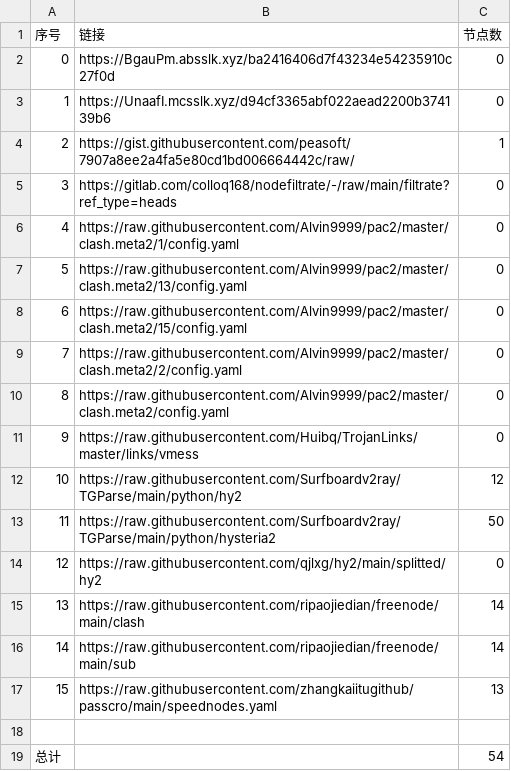
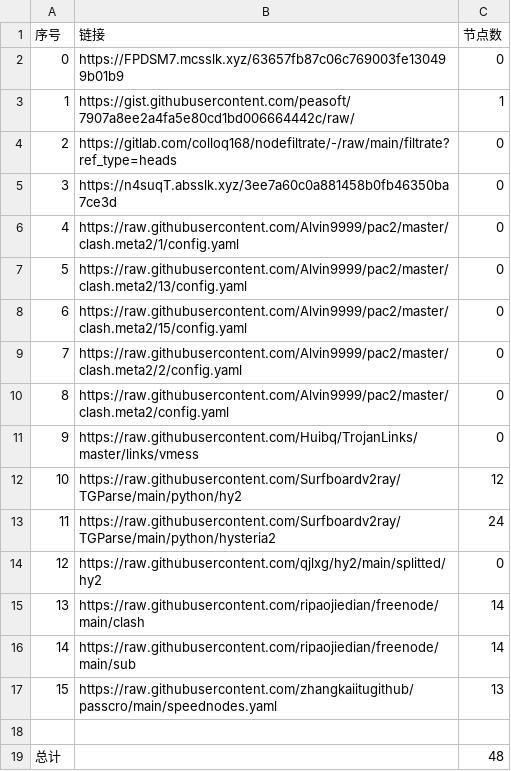
Before and after one commit to BiliRumble/NoMoreRules, a CSV file: list_result.csv, drawn as a sheet.

```diff
--- a/list_result.csv
+++ b/list_result.csv
@@ -1,6 +1,6 @@
 序号,链接,节点数
-0,https://BgauPm.absslk.xyz/ba2416406d7f43234e54235910c27f0d,0
-1,https://UnaafI.mcsslk.xyz/d94cf3365abf022aead2200b374139b6,0
-2,https://gist.githubusercontent.com/peasoft/7907a8ee2a4fa5e80cd1bd006664442c/raw/,1
-3,https://gitlab.com/colloq168/nodefiltrate/-/raw/main/filtrate?ref_type=heads,0
+0,https://FPDSM7.mcsslk.xyz/63657fb87c06c769003fe130499b01b9,0
+1,https://gist.githubusercontent.com/peasoft/7907a8ee2a4fa5e80cd1bd006664442c/raw/,1
+2,https://gitlab.com/colloq168/nodefiltrate/-/raw/main/filtrate?ref_type=heads,0
+3,https://n4suqT.absslk.xyz/3ee7a60c0a881458b0fb46350ba7ce3d,0
 4,https://raw.githubusercontent.com/Alvin9999/pac2/master/clash.meta2/1/config.yaml,0
@@ -12,3 +12,3 @@
 10,https://raw.githubusercontent.com/Surfboardv2ray/TGParse/main/python/hy2,12
-11,https://raw.githubusercontent.com/Surfboardv2ray/TGParse/main/python/hysteria2,50
+11,https://raw.githubusercontent.com/Surfboardv2ray/TGParse/main/python/hysteria2,24
 12,https://raw.githubusercontent.com/qjlxg/hy2/main/splitted/hy2,0
@@ -18,2 +18,2 @@
 
-总计,,54
+总计,,48
```
Also changed, not shown: 5 other files.
